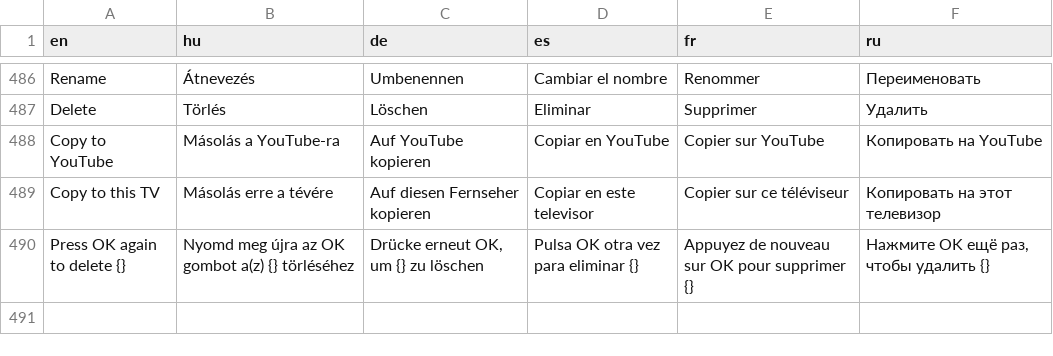
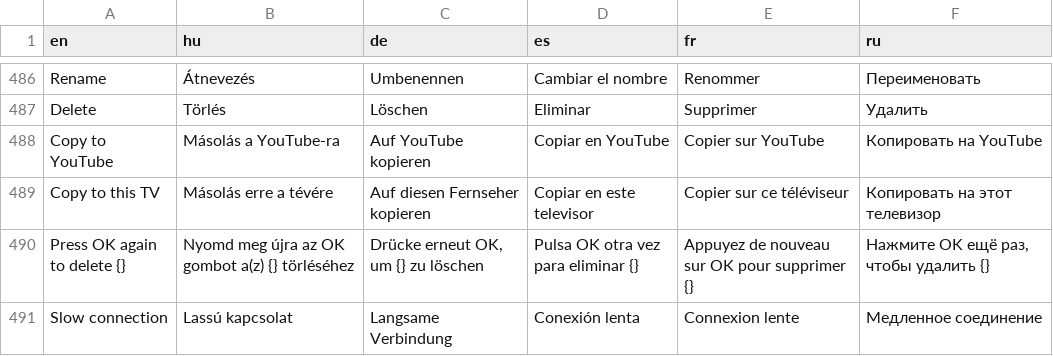
Before and after one commit to danzig666/ytnative, a TSV file: crates/app/i18n/strings.tsv, drawn as a sheet; only a part is shown, gaps mark what is left out.

```diff
--- a/crates/app/i18n/strings.tsv
+++ b/crates/app/i18n/strings.tsv
@@ -490 +490,2 @@ Copy to this TV	Másolás erre a tévére	Auf diesen Fernseher kopieren	Copiar e
 Press OK again to delete {}	Nyomd meg újra az OK gombot a(z) {} törléséhez	Drücke erneut OK, um {} zu löschen	Pulsa OK otra vez para eliminar {}	Appuyez de nouveau sur OK pour supprimer {}	Нажмите OK ещё раз, чтобы удалить {}
+Slow connection	Lassú kapcsolat	Langsame Verbindung	Conexión lenta	Connexion lente	Медленное соединение
```
Also changed, not shown: 3 other files.
